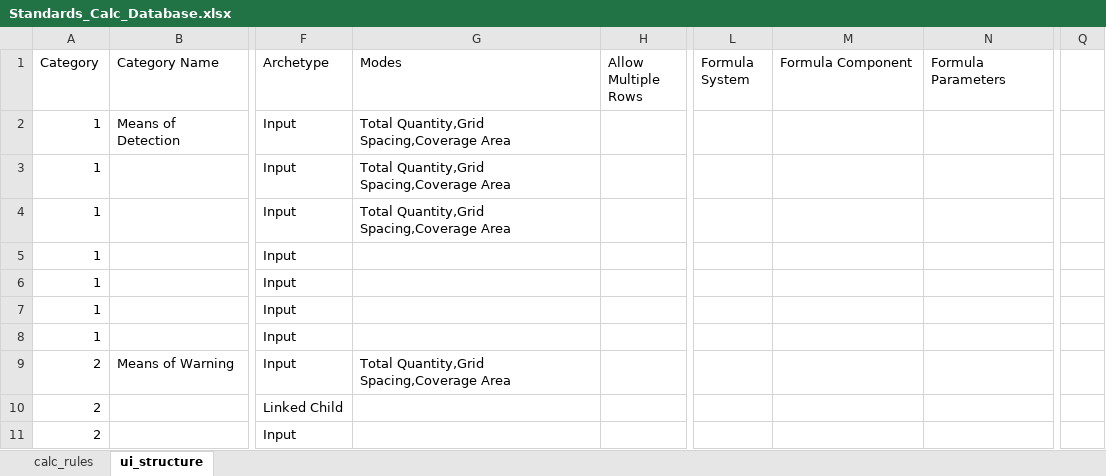
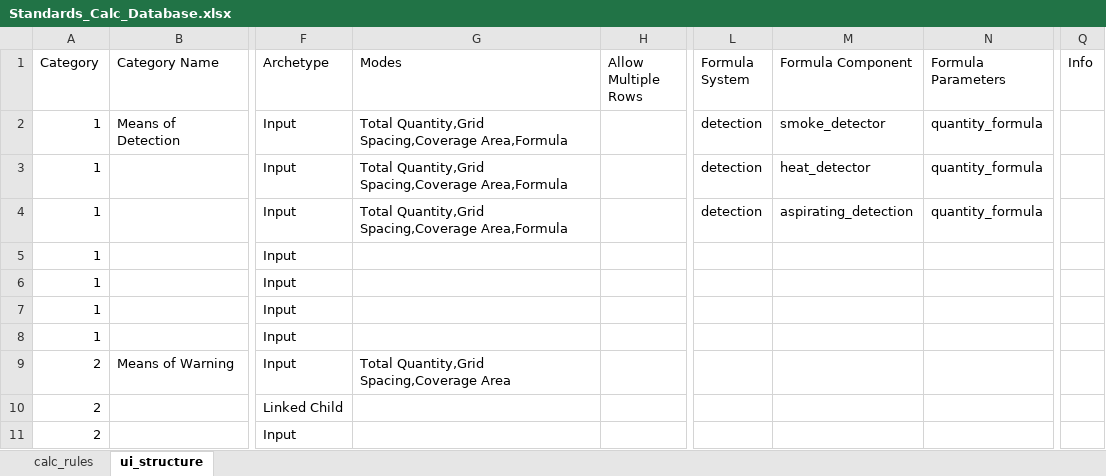
Before and after one commit to adamharith123/JFC-Embodied-Carbon-App, an Excel workbook: database/databases/Standards_Calc_Database.xlsx, sheet ui_structure, drawn as a sheet; only a part is shown, gaps mark what is left out; values as stored, in another font and other column widths than the file's, no borders; the diff names each change by its address in the sheet, - before the commit and + after, or states it on an @@ line.

```diff
--- a/database/databases/Standards_Calc_Database.xlsx (sheet ui_structure)
+++ b/database/databases/Standards_Calc_Database.xlsx (sheet ui_structure)
-Q1: (empty)
+Q1: Info
-G2:G4 (Modes): Total Quantity,Grid Spacing,Coverage Area
+G2:G4 (Modes): Total Quantity,Grid Spacing,Coverage Area,Formula
-L2:L4 (Formula System): (empty)
+L2:L4 (Formula System): detection
-M2 (Formula Component): (empty)
+M2 (Formula Component): smoke_detector
-N2:N4 (Formula Parameters): (empty)
+N2:N4 (Formula Parameters): quantity_formula
-M3 (Formula Component): (empty)
+M3 (Formula Component): heat_detector
-M4 (Formula Component): (empty)
+M4 (Formula Component): aspirating_detection
```
Also changed, not shown: sheet calc_rules, 6 other files.
